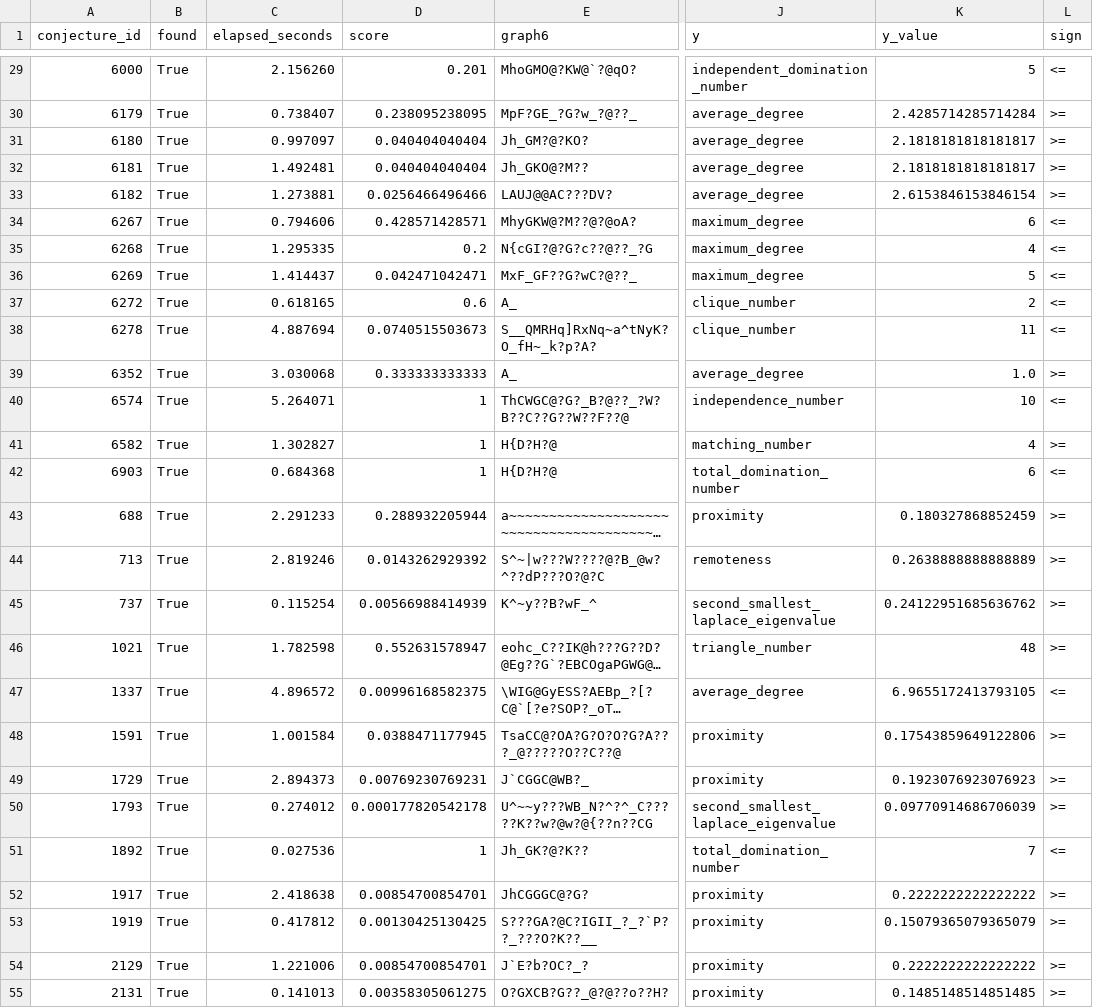
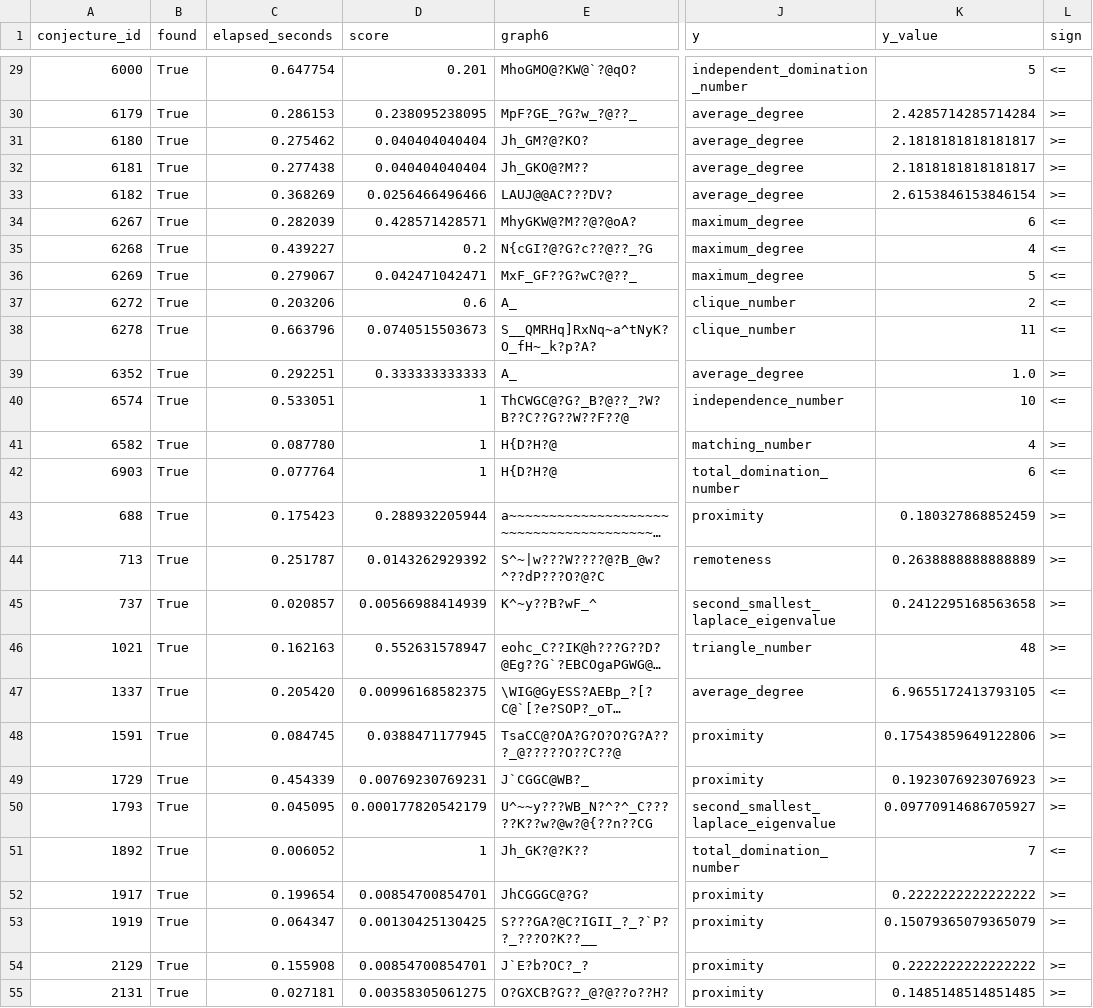
Before and after one commit to Aminmiri82/projet-optimisation-combinatoire, a CSV file: results/part1_results.csv, drawn as a sheet; only a part is shown, gaps mark what is left out; long unchanged cells end in …; the diff covers the shown part only; the diff names each change by its address in the sheet, - before the commit and + after, or states it on an @@ line.

```diff
--- a/results/part1_results.csv
+++ b/results/part1_results.csv
-C29 (elapsed_seconds): 2.156260
+C29 (elapsed_seconds): 0.647754
-C30 (elapsed_seconds): 0.738407
+C30 (elapsed_seconds): 0.286153
-C31 (elapsed_seconds): 0.997097
+C31 (elapsed_seconds): 0.275462
-C32 (elapsed_seconds): 1.492481
+C32 (elapsed_seconds): 0.277438
-C33 (elapsed_seconds): 1.273881
+C33 (elapsed_seconds): 0.368269
-C34 (elapsed_seconds): 0.794606
+C34 (elapsed_seconds): 0.282039
-C35 (elapsed_seconds): 1.295335
+C35 (elapsed_seconds): 0.439227
-C36 (elapsed_seconds): 1.414437
+C36 (elapsed_seconds): 0.279067
-C37 (elapsed_seconds): 0.618165
+C37 (elapsed_seconds): 0.203206
-C38 (elapsed_seconds): 4.887694
+C38 (elapsed_seconds): 0.663796
-C39 (elapsed_seconds): 3.030068
+C39 (elapsed_seconds): 0.292251
-C40 (elapsed_seconds): 5.264071
+C40 (elapsed_seconds): 0.533051
-C41 (elapsed_seconds): 1.302827
+C41 (elapsed_seconds): 0.087780
-C42 (elapsed_seconds): 0.684368
+C42 (elapsed_seconds): 0.077764
-C43 (elapsed_seconds): 2.291233
+C43 (elapsed_seconds): 0.175423
-C44 (elapsed_seconds): 2.819246
+C44 (elapsed_seconds): 0.251787
-C45 (elapsed_seconds): 0.115254
+C45 (elapsed_seconds): 0.020857
-K45 (y_value): 0.24122951685636762
+K45 (y_value): 0.2412295168563658
-C46 (elapsed_seconds): 1.782598
+C46 (elapsed_seconds): 0.162163
-C47 (elapsed_seconds): 4.896572
+C47 (elapsed_seconds): 0.205420
-C48 (elapsed_seconds): 1.001584
+C48 (elapsed_seconds): 0.084745
-C49 (elapsed_seconds): 2.894373
+C49 (elapsed_seconds): 0.454339
-C50 (elapsed_seconds): 0.274012
+C50 (elapsed_seconds): 0.045095
-D50 (score): 0.000177820542178
+D50 (score): 0.000177820542179
-K50 (y_value): 0.09770914686706039
+K50 (y_value): 0.09770914686705927
-C51 (elapsed_seconds): 0.027536
+C51 (elapsed_seconds): 0.006052
-C52 (elapsed_seconds): 2.418638
+C52 (elapsed_seconds): 0.199654
-C53 (elapsed_seconds): 0.417812
+C53 (elapsed_seconds): 0.064347
-C54 (elapsed_seconds): 1.221006
+C54 (elapsed_seconds): 0.155908
-C55 (elapsed_seconds): 0.141013
+C55 (elapsed_seconds): 0.027181
```
Also changed, not shown: 124 edited cells elsewhere in this file, results/funsearch/candidate_014_100.csv, results/funsearch/registry.csv, 13 other files.
